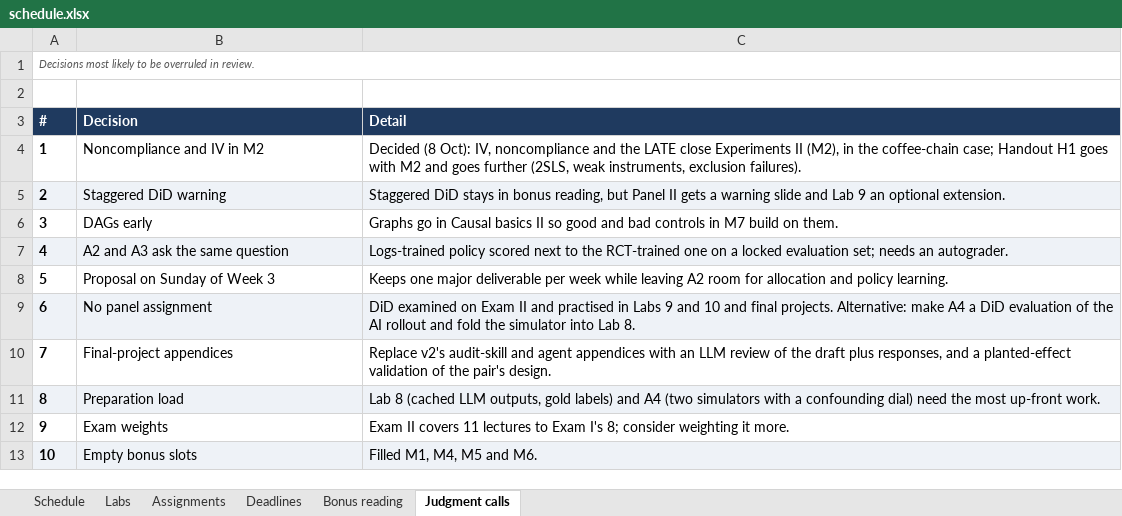
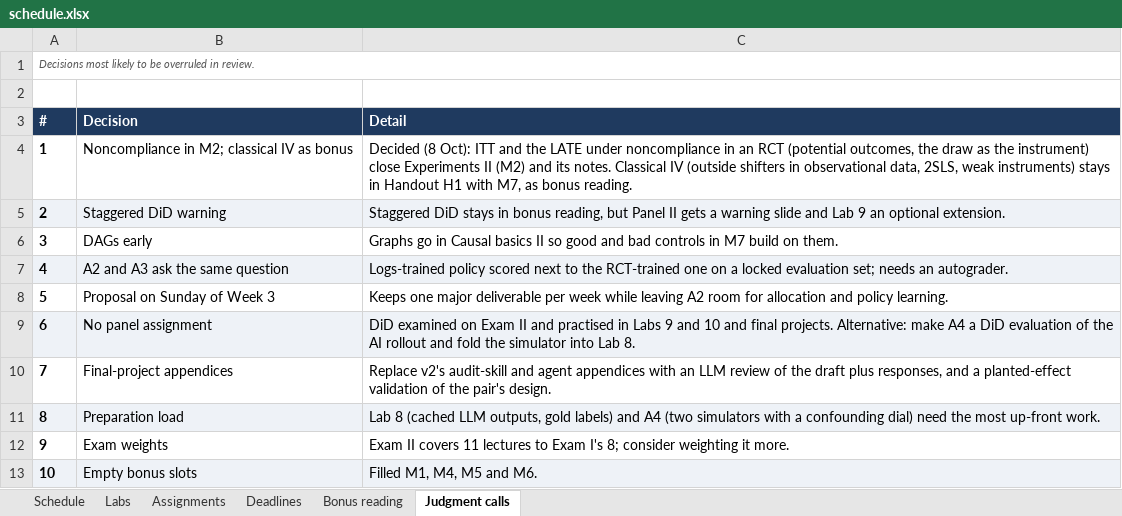
Before and after one commit to luzk-emory/test, an Excel workbook: plan/schedule.xlsx, sheet Judgment calls, drawn as a sheet; values as stored, in another font and other column widths than the file's, no borders; the diff names each change by its address in the sheet, - before the commit and + after, or states it on an @@ line.

```diff
--- a/plan/schedule.xlsx (sheet Judgment calls)
+++ b/plan/schedule.xlsx (sheet Judgment calls)
-B4 (Decision): Noncompliance and IV in M2
+B4 (Decision): Noncompliance in M2; classical IV as bonus
-C4 (Detail): …(8 Oct): IV, noncompliance and the LATE close Experiments II (M2), in the coffee-chain case; Handout H1 goes with M2 and goes further (2SLS, weak instruments, exclusion failures).
+C4 (Detail): …(8 Oct): ITT and the LATE under noncompliance in an RCT (potential outcomes, the draw as the instrument) close Experiments II (M2) and its notes. Classical IV (outside shifters in observational data, 2SLS, weak instruments) stays in Handout H1 with M7, as bonus reading.
```
Also changed, not shown: sheet Bonus reading, sheet Schedule, 3 other files.
